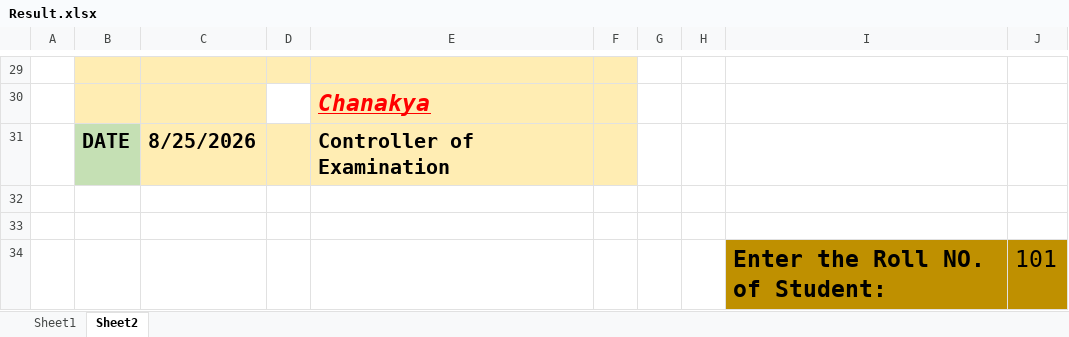
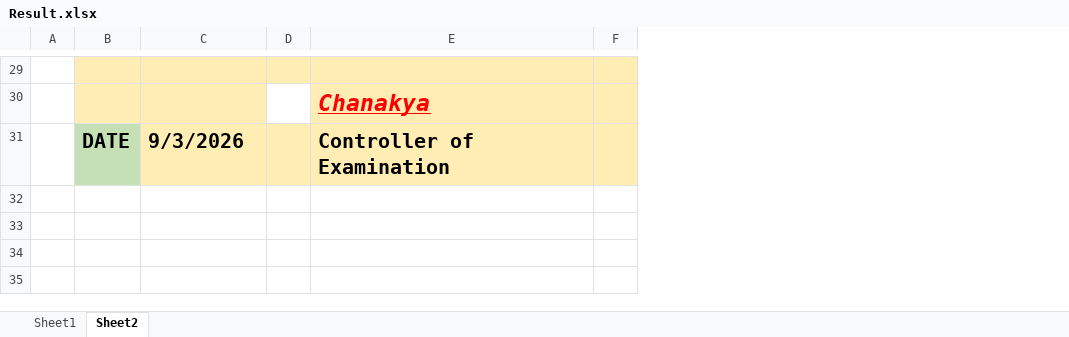
Before and after one commit to hellovishwas/Excel_portfolio, an Excel workbook: Result_Excel_file/Result.xlsx, sheet Sheet2, drawn as a sheet; only a part is shown, gaps mark what is left out; values as stored, in another font and other column widths than the file's, no borders; charts and pictures and conditional formats not drawn; removed rows and columns are numbered as before the commit, all else as after; the diff covers the shown part only; the diff names each change by its address in the sheet, - before the commit and + after, or states it on an @@ line.

```diff
--- a/Result_Excel_file/Result.xlsx (sheet Sheet2)
+++ b/Result_Excel_file/Result.xlsx (sheet Sheet2)
-column D, empty
+column D, empty
-column G, empty
-column H, empty
-column I, empty
-column J, empty
-C31: 8/25/2026
+C31: 9/3/2026
-row 32: (empty)
-row 33: (empty)
-row 34:  |  |  |  |  |  |  |  | Enter the Roll NO. of Student: | 101
```
Also changed, not shown: 14 edited cells elsewhere in this sheet, charts or pictures, Dashboards/CAFE SALES DASHBOARD.xlsx.
